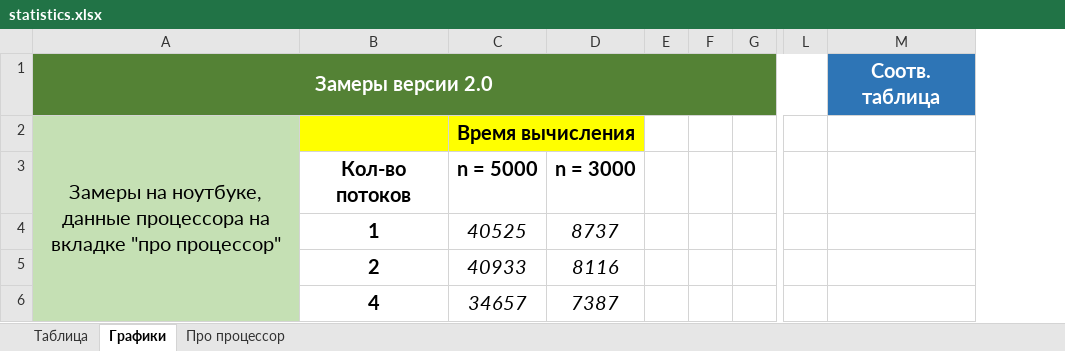
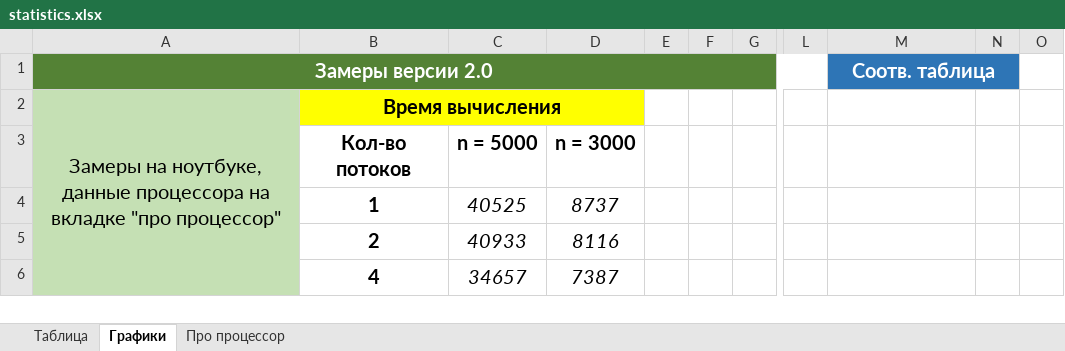
Before and after one commit to ArchBenchs/ArchBenchs, an Excel workbook: DecompositionLU/docs/statistics.xlsx, sheet Графики, drawn as a sheet; only a part is shown, gaps mark what is left out; values as stored, in another font and other column widths than the file's, no borders; charts and pictures not drawn; removed rows and columns are numbered as before the commit, all else as after; the diff covers the shown part only; the diff names each change by its address in the sheet, - before the commit and + after, or states it on an @@ line.

```diff
--- a/DecompositionLU/docs/statistics.xlsx (sheet Графики)
+++ b/DecompositionLU/docs/statistics.xlsx (sheet Графики)
-column E, empty
+column E, empty
+column N, empty
+column O, empty
+M1:N1 merged
-B2: (empty)
+B2: Время вычисления
+B2:D2 merged
-C2: Время вычисления
+C2: (empty)
-C2:D2 merged
```
Also changed, not shown: 39 added rows, 7 removed rows, 12 edited cells and merged cells elsewhere in this sheet, sheet Таблица, formulas that keep their value, charts or pictures, 3 other files.
